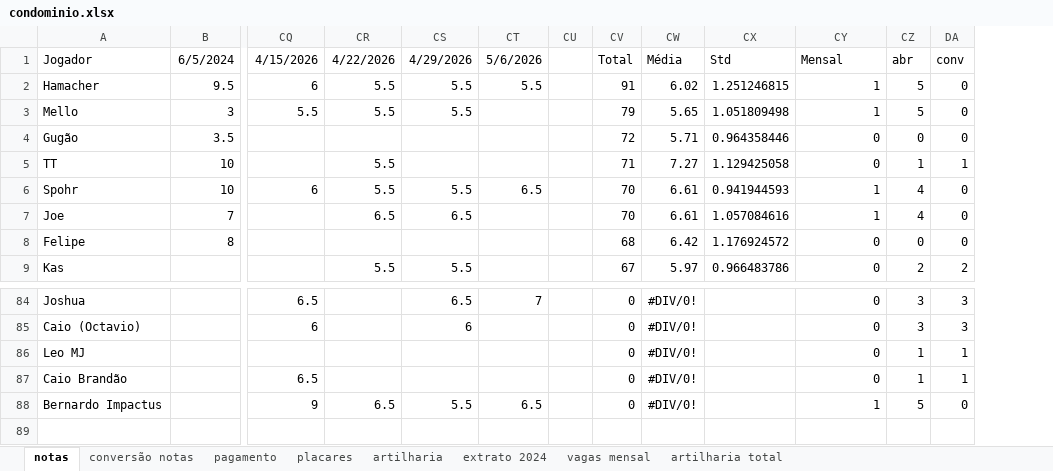
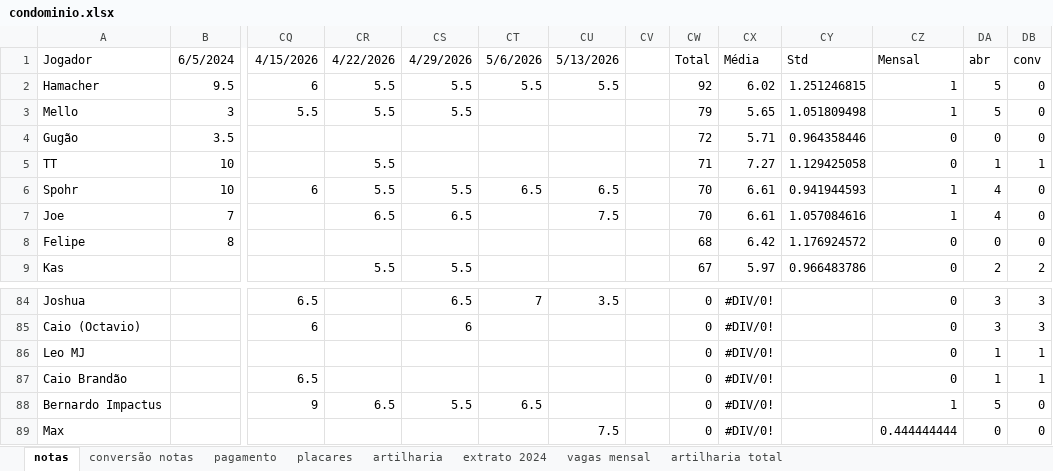
Before and after one commit to PHamacher/dashboard-pelada, an Excel workbook: data/condominio.xlsx, sheet notas, drawn as a sheet; only a part is shown, gaps mark what is left out; values as stored, in another font and other column widths than the file's, no borders; conditional formats not drawn; addresses are those after the commit; rows hold the shown columns only; the diff names each change by its address in the sheet, - before the commit and + after, or states it on an @@ line.

```diff
--- a/data/condominio.xlsx (sheet notas)
+++ b/data/condominio.xlsx (sheet notas)
+column CU, rows 1-7: 5/13/2026 | 5.5 |  |  |  | 6.5 | 7.5; row 84: 3.5
-CW2: 91
+CW2: 92
+row 89: Max |  |  |  |  |  | 7.5 |  | 0 | #DIV/0! |  | 0.444444444 | 0 | 0
```
Also changed, not shown: sheet placares, sheet artilharia, formulas that keep their value.
